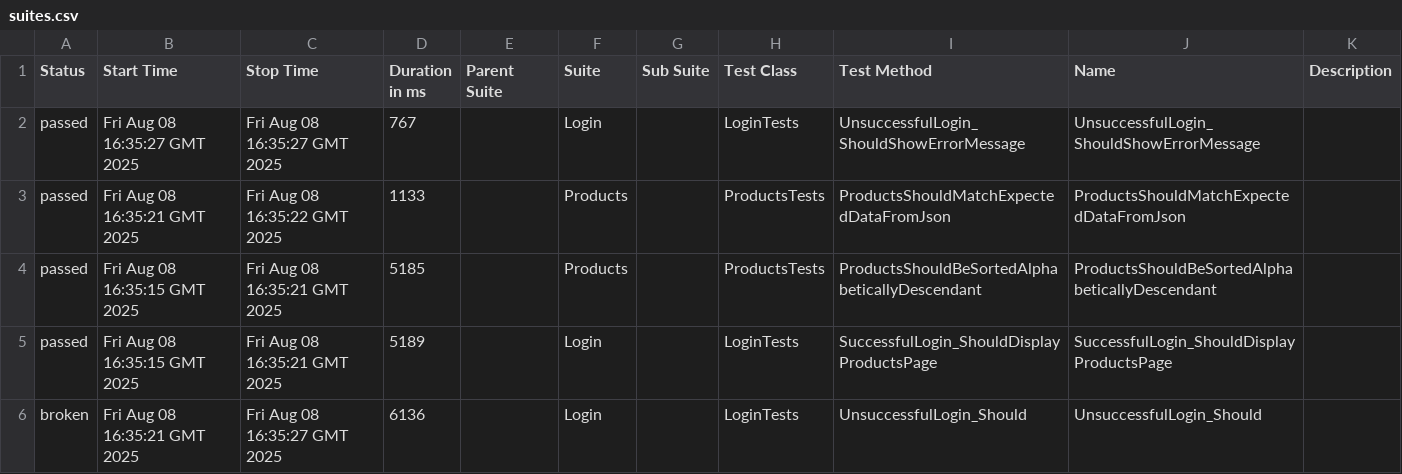
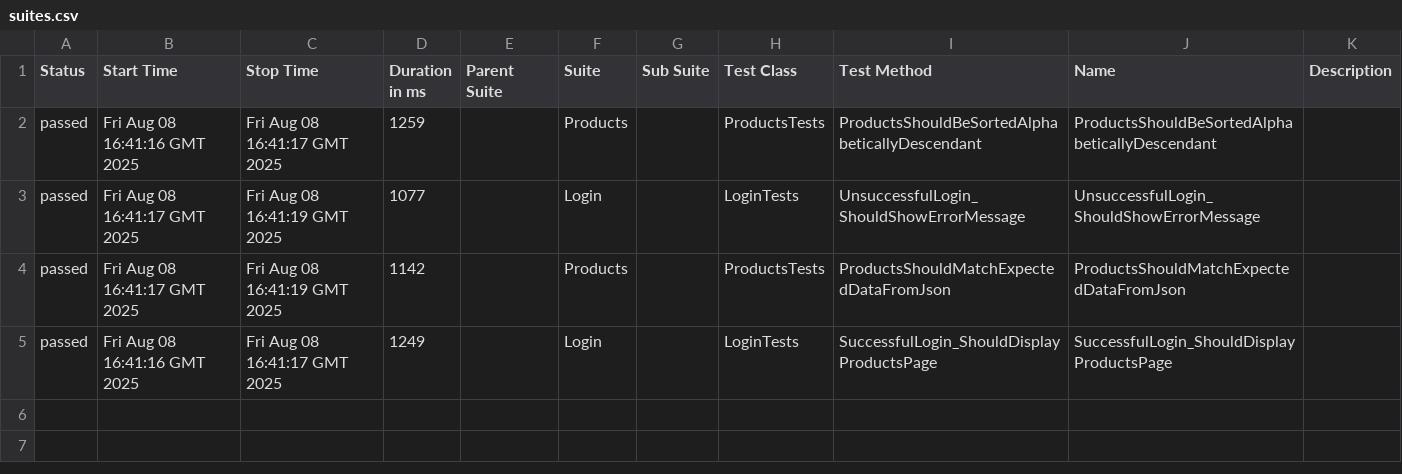
Before and after one commit to olenamkolesnik/SauceDemo.TestAutomation, a CSV file: data/suites.csv, drawn as a sheet.

```diff
--- a/data/suites.csv
+++ b/data/suites.csv
@@ -1,6 +1,5 @@
 "Status","Start Time","Stop Time","Duration in ms","Parent Suite","Suite","Sub Suite","Test Class","Test Method","Name","Description"
-"passed","Fri Aug 08 16:35:27 GMT 2025","Fri Aug 08 16:35:27 GMT 2025","767","","Login","","LoginTests","UnsuccessfulLogin_ShouldShowErrorMessage","UnsuccessfulLogin_ShouldShowErrorMessage",""
-"passed","Fri Aug 08 16:35:21 GMT 2025","Fri Aug 08 16:35:22 GMT 2025","1133","","Products","","ProductsTests","ProductsShouldMatchExpectedDataFromJson","ProductsShouldMatchExpectedDataFromJson",""
-"passed","Fri Aug 08 16:35:15 GMT 2025","Fri Aug 08 16:35:21 GMT 2025","5185","","Products","","ProductsTests","ProductsShouldBeSortedAlphabeticallyDescendant","ProductsShouldBeSortedAlphabeticallyDescendant",""
-"passed","Fri Aug 08 16:35:15 GMT 2025","Fri Aug 08 16:35:21 GMT 2025","5189","","Login","","LoginTests","SuccessfulLogin_ShouldDisplayProductsPage","SuccessfulLogin_ShouldDisplayProductsPage",""
-"broken","Fri Aug 08 16:35:21 GMT 2025","Fri Aug 08 16:35:27 GMT 2025","6136","","Login","","LoginTests","UnsuccessfulLogin_Should","UnsuccessfulLogin_Should",""
+"passed","Fri Aug 08 16:41:16 GMT 2025","Fri Aug 08 16:41:17 GMT 2025","1259","","Products","","ProductsTests","ProductsShouldBeSortedAlphabeticallyDescendant","ProductsShouldBeSortedAlphabeticallyDescendant",""
+"passed","Fri Aug 08 16:41:17 GMT 2025","Fri Aug 08 16:41:19 GMT 2025","1077","","Login","","LoginTests","UnsuccessfulLogin_ShouldShowErrorMessage","UnsuccessfulLogin_ShouldShowErrorMessage",""
+"passed","Fri Aug 08 16:41:17 GMT 2025","Fri Aug 08 16:41:19 GMT 2025","1142","","Products","","ProductsTests","ProductsShouldMatchExpectedDataFromJson","ProductsShouldMatchExpectedDataFromJson",""
+"passed","Fri Aug 08 16:41:16 GMT 2025","Fri Aug 08 16:41:17 GMT 2025","1249","","Login","","LoginTests","SuccessfulLogin_ShouldDisplayProductsPage","SuccessfulLogin_ShouldDisplayProductsPage",""
```
Also changed, not shown: 42 other files.
